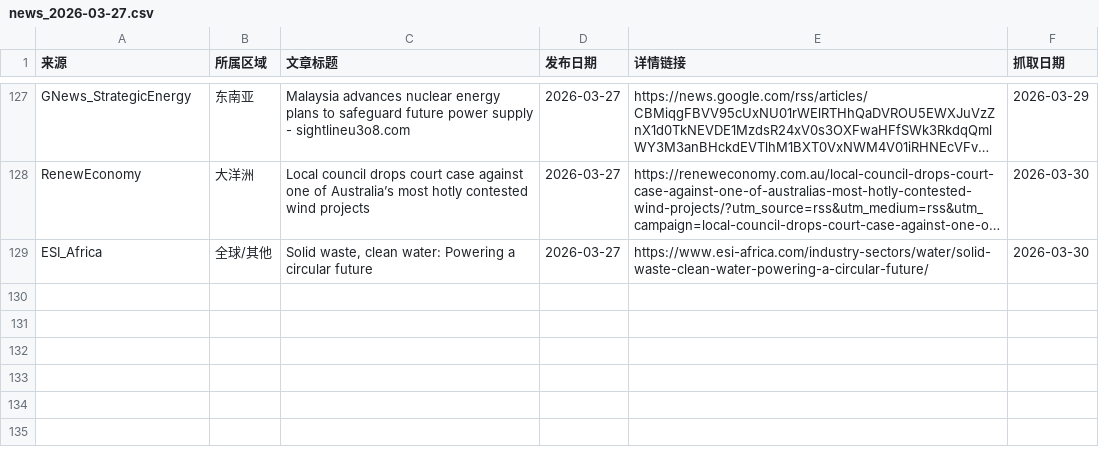
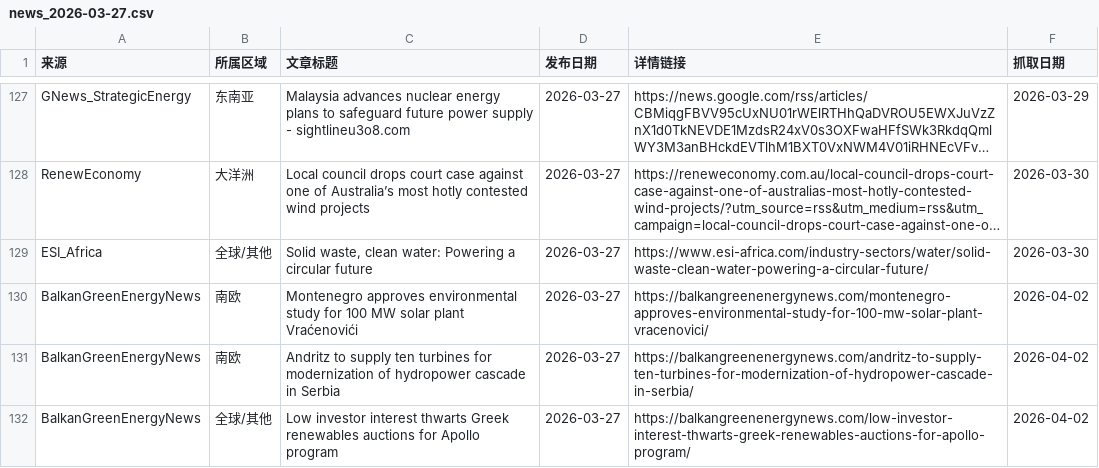
Before and after one commit to nash08338/new-energy-news-monitor, a CSV file: docs/daily/news_2026-03-27.csv, drawn as a sheet; only a part is shown, gaps mark what is left out; long unchanged cells end in …; the diff names each change by its address in the sheet, - before the commit and + after, or states it on an @@ line.

```diff
--- a/docs/daily/news_2026-03-27.csv
+++ b/docs/daily/news_2026-03-27.csv
+row 130: BalkanGreenEnergyNews | 南欧 | Montenegro approves environmental study for 100 MW solar plant Vraćenovići | 2026-03-27 | https://balkangreenenergynews.com/montenegro-approves-environmental-study-for-100-mw-solar-plant-vracenovici/ | 2026-04-02
+row 131: BalkanGreenEnergyNews | 南欧 | Andritz to supply ten turbines for modernization of hydropower cascade in Serbia | 2026-03-27 | https://balkangreenenergynews.com/andritz-to-supply-ten-turbines-for-modernization-of-hydropower-cascade-in-serbia/ | 2026-04-02
+row 132: BalkanGreenEnergyNews | 全球/其他 | Low investor interest thwarts Greek renewables auctions for Apollo program | 2026-03-27 | https://balkangreenenergynews.com/low-investor-interest-thwarts-greek-renewables-auctions-for-apollo-program/ | 2026-04-02
```
Also changed, not shown: docs/daily/news_2026-03-26.csv, docs/daily/news_2026-03-30.csv, 9 other files.
